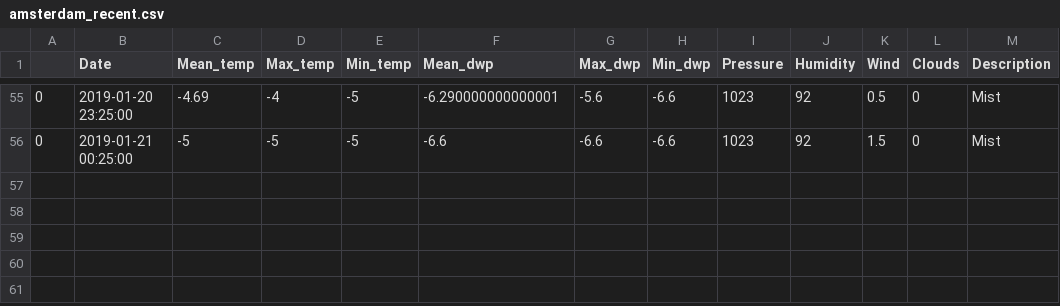
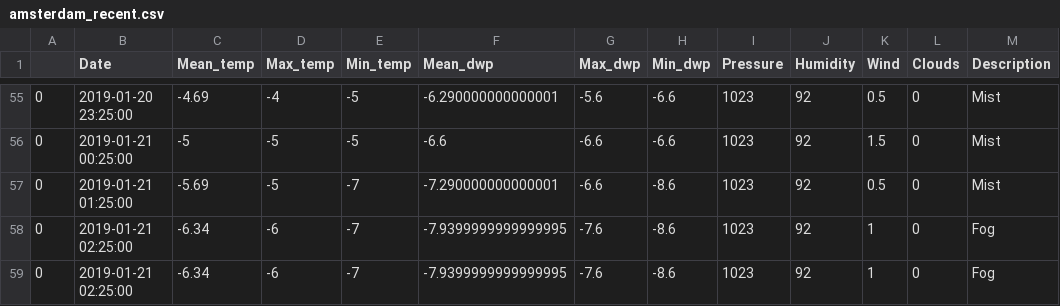
Before and after one commit to cyntiamk/weather_prediction_1, a CSV file: recent_weather/amsterdam_recent.csv, drawn as a sheet; only a part is shown, gaps mark what is left out; the diff names each change by its address in the sheet, - before the commit and + after, or states it on an @@ line.

```diff
--- a/recent_weather/amsterdam_recent.csv
+++ b/recent_weather/amsterdam_recent.csv
+row 57: 0 | 2019-01-21 01:25:00 | -5.69 | -5 | -7 | -7.290000000000001 | -6.6 | -8.6 | 1023 | 92 | 0.5 | 0 | Mist
+row 58: 0 | 2019-01-21 02:25:00 | -6.34 | -6 | -7 | -7.9399999999999995 | -7.6 | -8.6 | 1023 | 92 | 1 | 0 | Fog
+row 59: 0 | 2019-01-21 02:25:00 | -6.34 | -6 | -7 | -7.9399999999999995 | -7.6 | -8.6 | 1023 | 92 | 1 | 0 | Fog
```
Also changed, not shown: recent_weather/kauai_recent.csv, recent_weather/kyoto_recent.csv, 26 other files.
